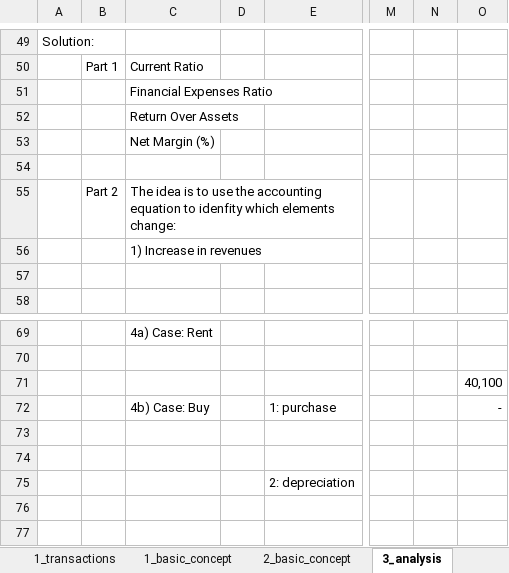
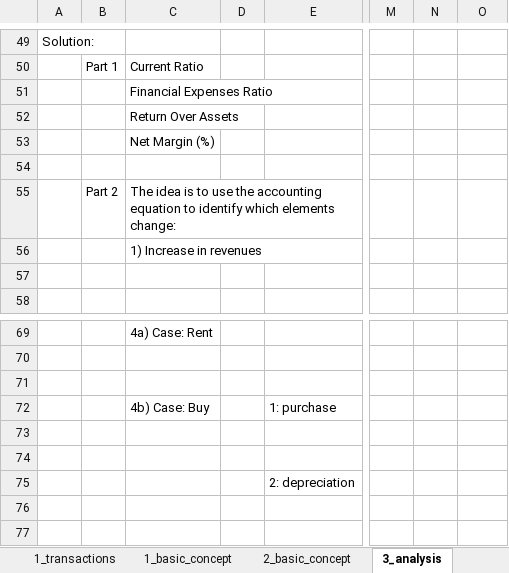
Before and after one commit to mortizm1988/lecture_financial_statements_analysis, an Excel workbook: topic_1_img/topic_1_ex_template.xlsx, sheet 3_analysis, drawn as a sheet; only a part is shown, gaps mark what is left out; values as stored, in another font and other column widths than the file's, no borders; charts and pictures not drawn; the diff names each change by its address in the sheet, - before the commit and + after, or states it on an @@ line.

```diff
--- a/topic_1_img/topic_1_ex_template.xlsx (sheet 3_analysis)
+++ b/topic_1_img/topic_1_ex_template.xlsx (sheet 3_analysis)
-C55: …equation to idenfity which elements…
+C55: …equation to identify which elements…
-O71: 40,100
+O71: (empty)
-O72: -
+O72: (empty)
```
Also changed, not shown: charts or pictures, topic_1_img/topic_1_sol.xlsx, topic_2_img/Topic 2 Sol.xlsx, 4 other files.
